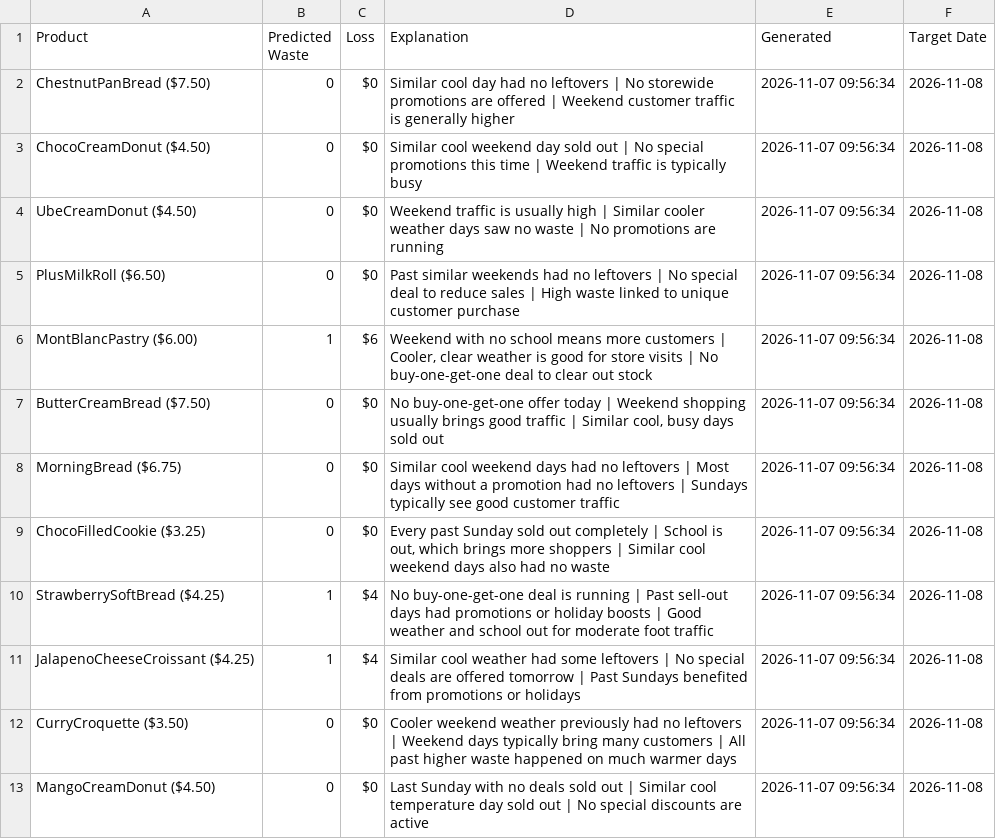
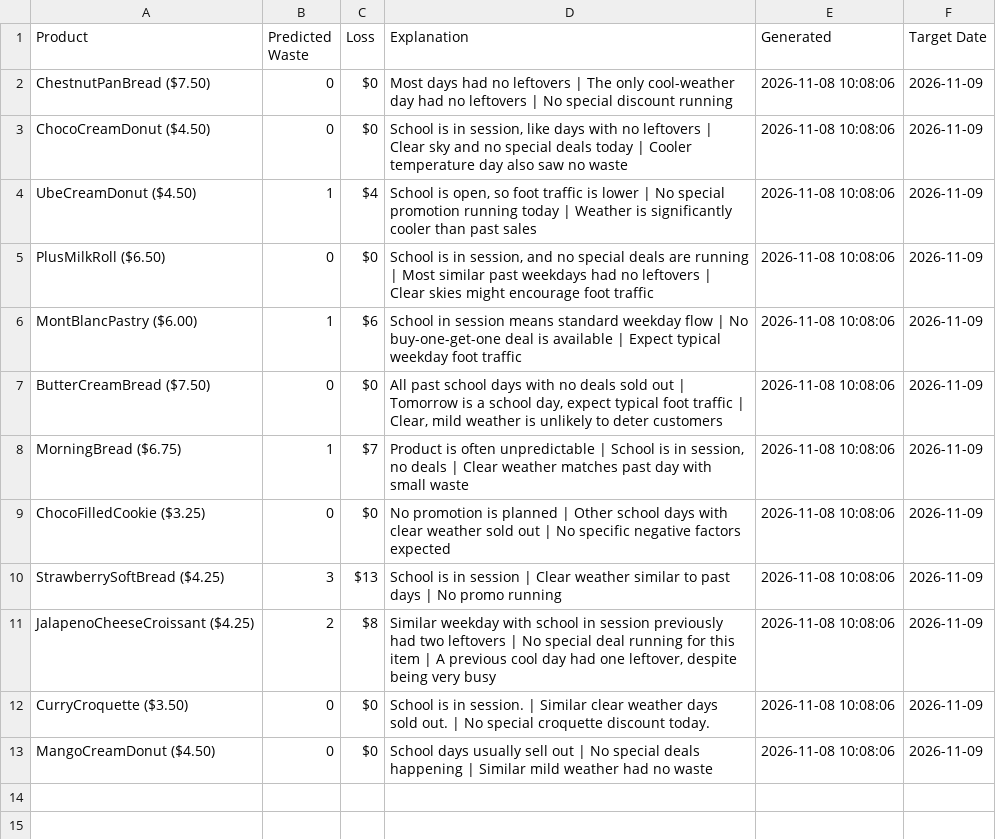
Before and after one commit to nrmcbride/tlj-waste-forecaster, a CSV file: data/latest_forecast.csv, drawn as a sheet.

```diff
--- a/data/latest_forecast.csv
+++ b/data/latest_forecast.csv
@@ -1,13 +1,13 @@
 Product,Predicted Waste,Loss,Explanation,Generated,Target Date
-ChestnutPanBread ($7.50),0,$0,Similar cool day had no leftovers | No storewide promotions are offered | Weekend customer traffic is generally higher,2026-11-07 09:56:34,2026-11-08
-ChocoCreamDonut ($4.50),0,$0,Similar cool weekend day sold out | No special promotions this time | Weekend traffic is typically busy,2026-11-07 09:56:34,2026-11-08
-UbeCreamDonut ($4.50),0,$0,Weekend traffic is usually high | Similar cooler weather days saw no waste | No promotions are running,2026-11-07 09:56:34,2026-11-08
-PlusMilkRoll ($6.50),0,$0,Past similar weekends had no leftovers | No special deal to reduce sales | High waste linked to unique customer purchase,2026-11-07 09:56:34,2026-11-08
-MontBlancPastry ($6.00),1,$6,"Weekend with no school means more customers | Cooler, clear weather is good for store visits | No buy-one-get-one deal to clear out stock",2026-11-07 09:56:34,2026-11-08
-ButterCreamBread ($7.50),0,$0,"No buy-one-get-one offer today | Weekend shopping usually brings good traffic | Similar cool, busy days sold out",2026-11-07 09:56:34,2026-11-08
-MorningBread ($6.75),0,$0,Similar cool weekend days had no leftovers | Most days without a promotion had no leftovers | Sundays typically see good customer traffic,2026-11-07 09:56:34,2026-11-08
-ChocoFilledCookie ($3.25),0,$0,"Every past Sunday sold out completely | School is out, which brings more shoppers | Similar cool weekend days also had no waste",2026-11-07 09:56:34,2026-11-08
-StrawberrySoftBread ($4.25),1,$4,No buy-one-get-one deal is running | Past sell-out days had promotions or holiday boosts | Good weather and school out for moderate foot traffic,2026-11-07 09:56:34,2026-11-08
-JalapenoCheeseCroissant ($4.25),1,$4,Similar cool weather had some leftovers | No special deals are offered tomorrow | Past Sundays benefited from promotions or holidays,2026-11-07 09:56:34,2026-11-08
-CurryCroquette ($3.50),0,$0,Cooler weekend weather previously had no leftovers | Weekend days typically bring many customers | All past higher waste happened on much warmer days,2026-11-07 09:56:34,2026-11-08
-MangoCreamDonut ($4.50),0,$0,Last Sunday with no deals sold out | Similar cool temperature day sold out | No special discounts are active,2026-11-07 09:56:34,2026-11-08
+ChestnutPanBread ($7.50),0,$0,Most days had no leftovers | The only cool-weather day had no leftovers | No special discount running,2026-11-08 10:08:06,2026-11-09
+ChocoCreamDonut ($4.50),0,$0,"School is in session, like days with no leftovers | Clear sky and no special deals today | Cooler temperature day also saw no waste",2026-11-08 10:08:06,2026-11-09
+UbeCreamDonut ($4.50),1,$4,"School is open, so foot traffic is lower | No special promotion running today | Weather is significantly cooler than past sales",2026-11-08 10:08:06,2026-11-09
+PlusMilkRoll ($6.50),0,$0,"School is in session, and no special deals are running | Most similar past weekdays had no leftovers | Clear skies might encourage foot traffic",2026-11-08 10:08:06,2026-11-09
+MontBlancPastry ($6.00),1,$6,School in session means standard weekday flow | No buy-one-get-one deal is available | Expect typical weekday foot traffic,2026-11-08 10:08:06,2026-11-09
+ButterCreamBread ($7.50),0,$0,"All past school days with no deals sold out | Tomorrow is a school day, expect typical foot traffic | Clear, mild weather is unlikely to deter customers",2026-11-08 10:08:06,2026-11-09
+MorningBread ($6.75),1,$7,"Product is often unpredictable | School is in session, no deals | Clear weather matches past day with small waste",2026-11-08 10:08:06,2026-11-09
+ChocoFilledCookie ($3.25),0,$0,No promotion is planned | Other school days with clear weather sold out | No specific negative factors expected,2026-11-08 10:08:06,2026-11-09
+StrawberrySoftBread ($4.25),3,$13,School is in session | Clear weather similar to past days | No promo running,2026-11-08 10:08:06,2026-11-09
+JalapenoCheeseCroissant ($4.25),2,$8,"Similar weekday with school in session previously had two leftovers | No special deal running for this item | A previous cool day had one leftover, despite being very busy",2026-11-08 10:08:06,2026-11-09
+CurryCroquette ($3.50),0,$0,School is in session. | Similar clear weather days sold out. | No special croquette discount today.,2026-11-08 10:08:06,2026-11-09
+MangoCreamDonut ($4.50),0,$0,School days usually sell out | No special deals happening | Similar mild weather had no waste,2026-11-08 10:08:06,2026-11-09
```
